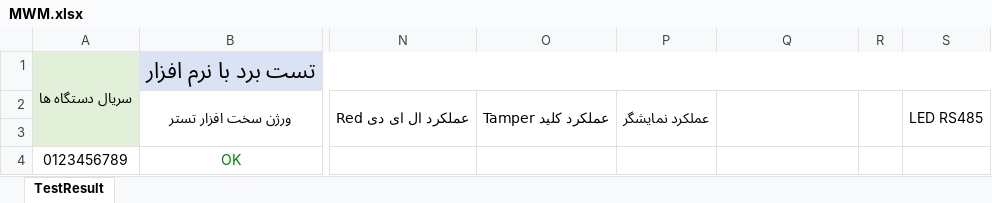
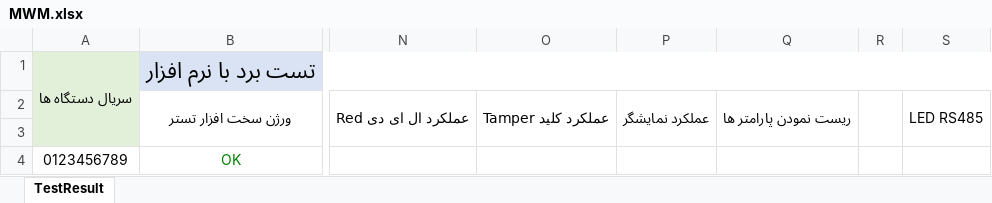
Before and after one commit to Mahsen/TestBench, an Excel workbook: MWM/TestApp/_Files/Exel/MWM.xlsx, sheet TestResult, drawn as a sheet; only a part is shown, gaps mark what is left out; values as stored, in another font and other column widths than the file's, no borders; the diff names each change by its address in the sheet, - before the commit and + after, or states it on an @@ line.

Commit message:
Add test reset parm to excel file

```diff
--- a/MWM/TestApp/_Files/Exel/MWM.xlsx (sheet TestResult)
+++ b/MWM/TestApp/_Files/Exel/MWM.xlsx (sheet TestResult)
-Q2: (empty)
+Q2: ریست نمودن پارامتر ها
```
Also changed, not shown: 1 other file.
